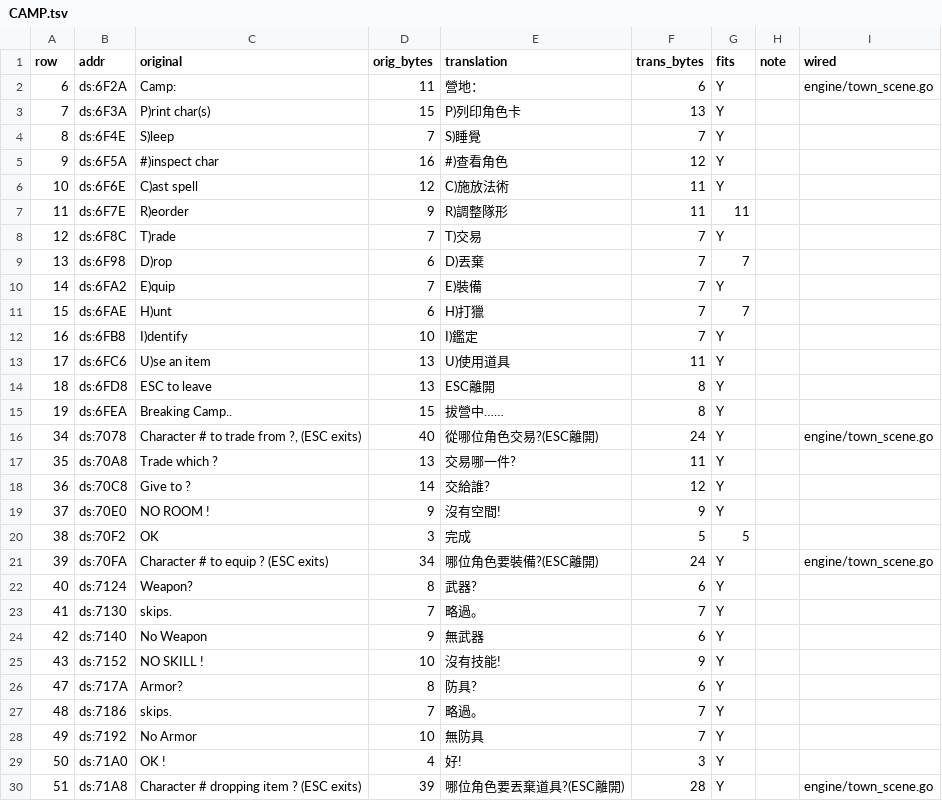
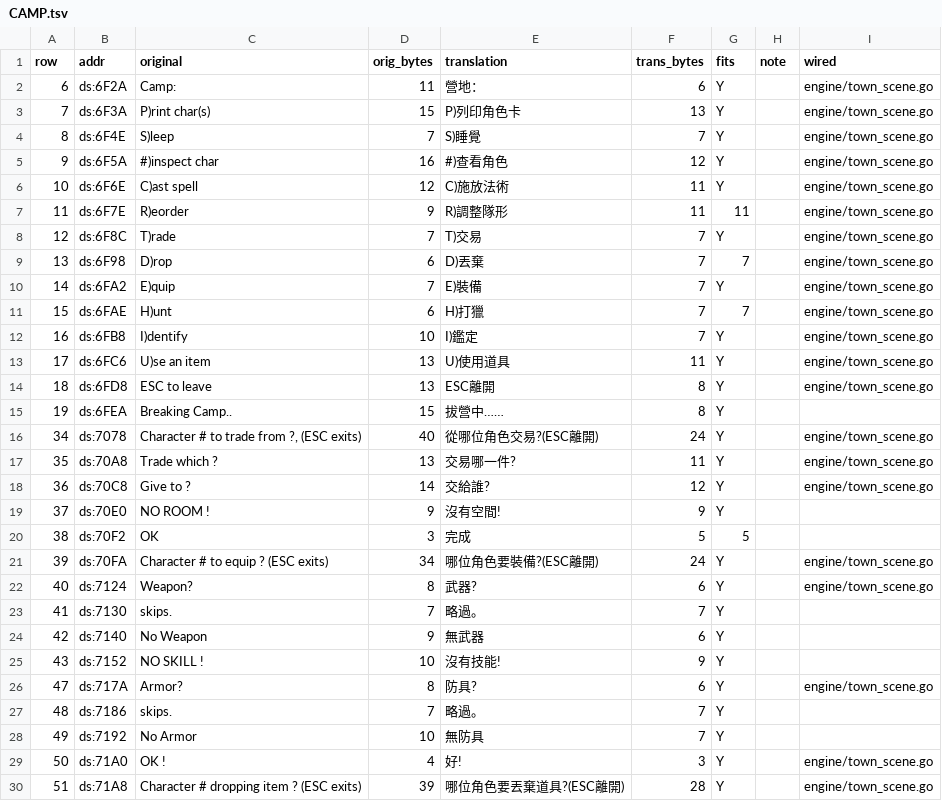
Before and after one commit to wicanr2/shard_of_spring_cht, a TSV file: translations/module-text/CAMP.tsv, drawn as a sheet; only a part is shown; the diff covers the shown part only.

```diff
--- a/translations/module-text/CAMP.tsv
+++ b/translations/module-text/CAMP.tsv
@@ -2,18 +2,18 @@ row	addr	original	orig_bytes	translation	trans_bytes	fits	note	wired
 6	ds:6F2A	      Camp:	11	      營地：	6	Y		engine/town_scene.go
-7	ds:6F3A	 P)rint char(s)	15	 P)列印角色卡	13	Y		
-8	ds:6F4E	 S)leep	7	 S)睡覺	7	Y		
-9	ds:6F5A	 #)inspect char 	16	 #)查看角色 	12	Y		
-10	ds:6F6E	 C)ast spell	12	 C)施放法術	11	Y		
-11	ds:6F7E	 R)eorder	9	 R)調整隊形	11	11		
-12	ds:6F8C	 T)rade	7	 T)交易	7	Y		
-13	ds:6F98	 D)rop	6	 D)丟棄	7	7		
-14	ds:6FA2	 E)quip	7	 E)裝備	7	Y		
-15	ds:6FAE	 H)unt	6	 H)打獵	7	7		
-16	ds:6FB8	 I)dentify	10	 I)鑑定	7	Y		
-17	ds:6FC6	 U)se an item	13	 U)使用道具	11	Y		
-18	ds:6FD8	 ESC to leave	13	 ESC離開	8	Y		
+7	ds:6F3A	 P)rint char(s)	15	 P)列印角色卡	13	Y		engine/town_scene.go
+8	ds:6F4E	 S)leep	7	 S)睡覺	7	Y		engine/town_scene.go
+9	ds:6F5A	 #)inspect char 	16	 #)查看角色 	12	Y		engine/town_scene.go
+10	ds:6F6E	 C)ast spell	12	 C)施放法術	11	Y		engine/town_scene.go
+11	ds:6F7E	 R)eorder	9	 R)調整隊形	11	11		engine/town_scene.go
+12	ds:6F8C	 T)rade	7	 T)交易	7	Y		engine/town_scene.go
+13	ds:6F98	 D)rop	6	 D)丟棄	7	7		engine/town_scene.go
+14	ds:6FA2	 E)quip	7	 E)裝備	7	Y		engine/town_scene.go
+15	ds:6FAE	 H)unt	6	 H)打獵	7	7		engine/town_scene.go
+16	ds:6FB8	 I)dentify	10	 I)鑑定	7	Y		engine/town_scene.go
+17	ds:6FC6	 U)se an item	13	 U)使用道具	11	Y		engine/town_scene.go
+18	ds:6FD8	 ESC to leave	13	 ESC離開	8	Y		engine/town_scene.go
 19	ds:6FEA	Breaking Camp..	15	拔營中……	8	Y		
 34	ds:7078	Character # to trade from ?, (ESC exits)	40	從哪位角色交易?(ESC離開)	24	Y		engine/town_scene.go
-35	ds:70A8	Trade which ?	13	交易哪一件?	11	Y		
-36	ds:70C8	    Give to ? 	14	    交給誰? 	12	Y		
+35	ds:70A8	Trade which ?	13	交易哪一件?	11	Y		engine/town_scene.go
+36	ds:70C8	    Give to ? 	14	    交給誰? 	12	Y		engine/town_scene.go
 37	ds:70E0	NO ROOM !	9	沒有空間!	9	Y		
@@ -21,3 +21,3 @@ row	addr	original	orig_bytes	translation	trans_bytes	fits	note	wired
 39	ds:70FA	Character # to equip ? (ESC exits)	34	哪位角色要裝備?(ESC離開)	24	Y		engine/town_scene.go
-40	ds:7124	Weapon? 	8	武器? 	6	Y		
+40	ds:7124	Weapon? 	8	武器? 	6	Y		engine/town_scene.go
 41	ds:7130	 skips.	7	 略過。	7	Y		
@@ -25,6 +25,6 @@ row	addr	original	orig_bytes	translation	trans_bytes	fits	note	wired
 43	ds:7152	NO SKILL !	10	沒有技能!	9	Y		
-47	ds:717A	Armor?  	8	防具? 	6	Y		
+47	ds:717A	Armor?  	8	防具? 	6	Y		engine/town_scene.go
 48	ds:7186	 skips.	7	 略過。	7	Y		
 49	ds:7192	No Armor  	10	無防具 	7	Y		
-50	ds:71A0	OK !	4	好!	3	Y		
+50	ds:71A0	OK !	4	好!	3	Y		engine/town_scene.go
 51	ds:71A8	Character # dropping item ? (ESC exits)	39	哪位角色要丟棄道具?(ESC離開)	28	Y		engine/town_scene.go
```
Also changed, not shown: 15 edited cells elsewhere in this file, translations/dungeon-text/DT51TEXT.tsv, translations/dungeon-text/DT5TEXT.tsv, 40 other files.
